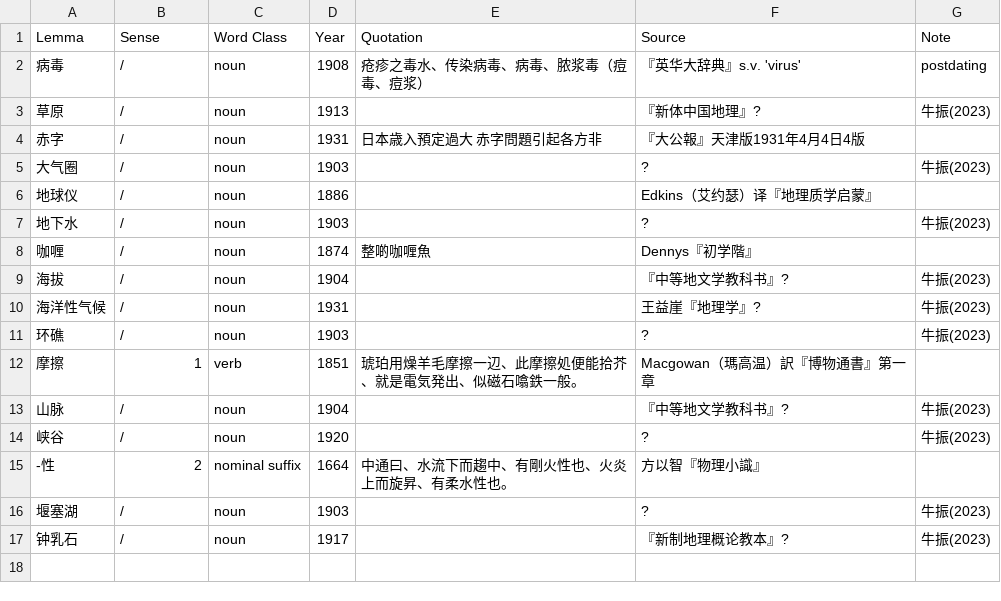
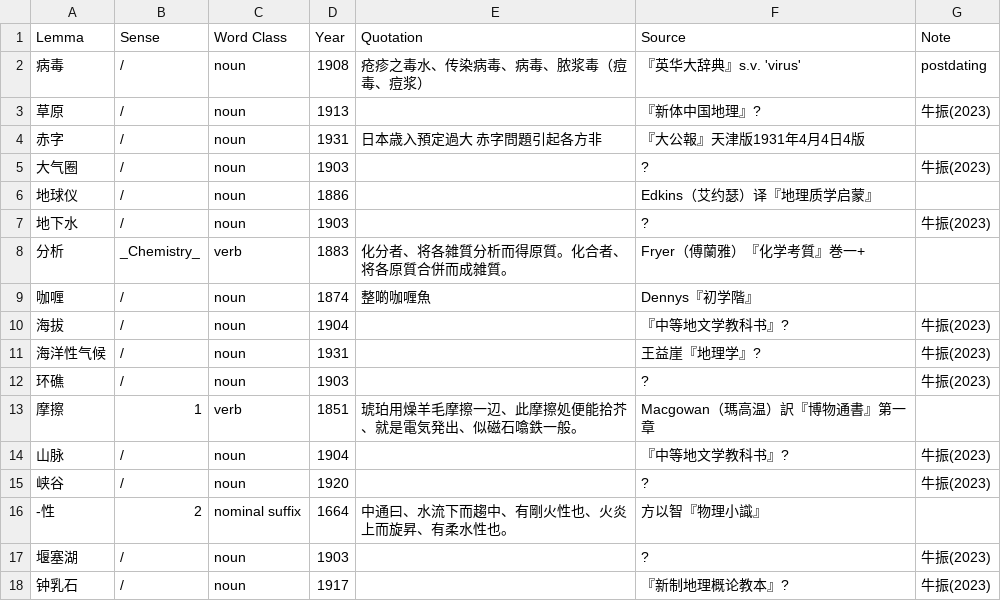
Before and after one commit to t18d/HuangSupplement, a CSV file: supplement.csv, drawn as a sheet.

Commit message:
Update supplement.csv

```diff
--- a/supplement.csv
+++ b/supplement.csv
@@ -7,2 +7,3 @@ Lemma,Sense,Word Class,Year,Quotation,Source,Note
 地下水,/,noun,1903,,?,牛振(2023)
+分析,_Chemistry_,verb,1883,化分者、将各雑質分析而得原質。化合者、将各原質合併而成雑質。,Fryer（傅蘭雅）『化学考質』巻一+,
 咖喱,/,noun,1874,整啲咖喱魚,Dennys『初学階』,
```
